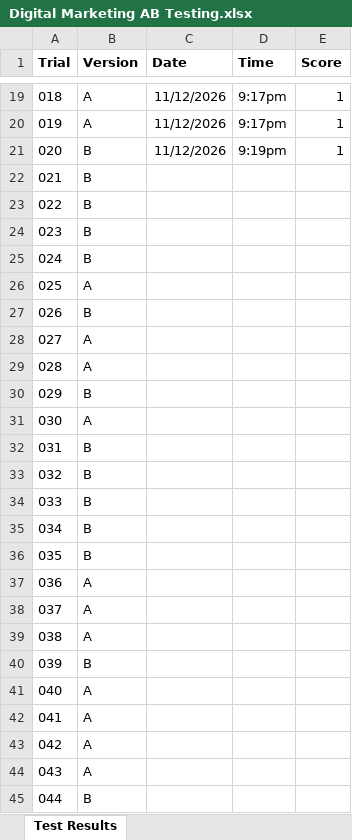
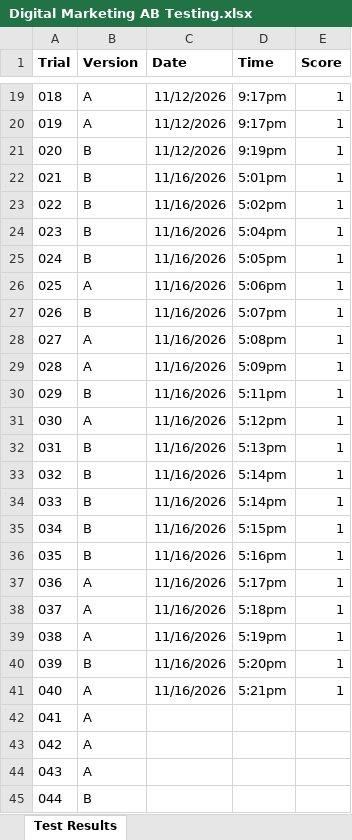
Before and after one commit to clarepiazza/snowmobile-guide, an Excel workbook: experiment/Digital Marketing AB Testing.xlsx, sheet Test Results, drawn as a sheet; only a part is shown, gaps mark what is left out; values as stored, in another font and other column widths than the file's, no borders; the diff names each change by its address in the sheet, - before the commit and + after, or states it on an @@ line.

Commit message:
Add files via upload

```diff
--- a/experiment/Digital Marketing AB Testing.xlsx (sheet Test Results)
+++ b/experiment/Digital Marketing AB Testing.xlsx (sheet Test Results)
-C22:C41 (Date): (empty)
+C22:C41 (Date): 11/16/2026
-D22 (Time): (empty)
+D22 (Time): 5:01pm
-E22:E41 (Score): (empty)
+E22:E41 (Score): 1
-D23 (Time): (empty)
+D23 (Time): 5:02pm
-D24 (Time): (empty)
+D24 (Time): 5:04pm
-D25 (Time): (empty)
+D25 (Time): 5:05pm
-D26 (Time): (empty)
+D26 (Time): 5:06pm
-D27 (Time): (empty)
+D27 (Time): 5:07pm
-D28 (Time): (empty)
+D28 (Time): 5:08pm
-D29 (Time): (empty)
+D29 (Time): 5:09pm
-D30 (Time): (empty)
+D30 (Time): 5:11pm
-D31 (Time): (empty)
+D31 (Time): 5:12pm
-D32 (Time): (empty)
+D32 (Time): 5:13pm
-D33:D34 (Time): (empty)
+D33:D34 (Time): 5:14pm
-D35 (Time): (empty)
+D35 (Time): 5:15pm
-D36 (Time): (empty)
+D36 (Time): 5:16pm
-D37 (Time): (empty)
+D37 (Time): 5:17pm
-D38 (Time): (empty)
+D38 (Time): 5:18pm
-D39 (Time): (empty)
+D39 (Time): 5:19pm
-D40 (Time): (empty)
+D40 (Time): 5:20pm
-D41 (Time): (empty)
+D41 (Time): 5:21pm
```
